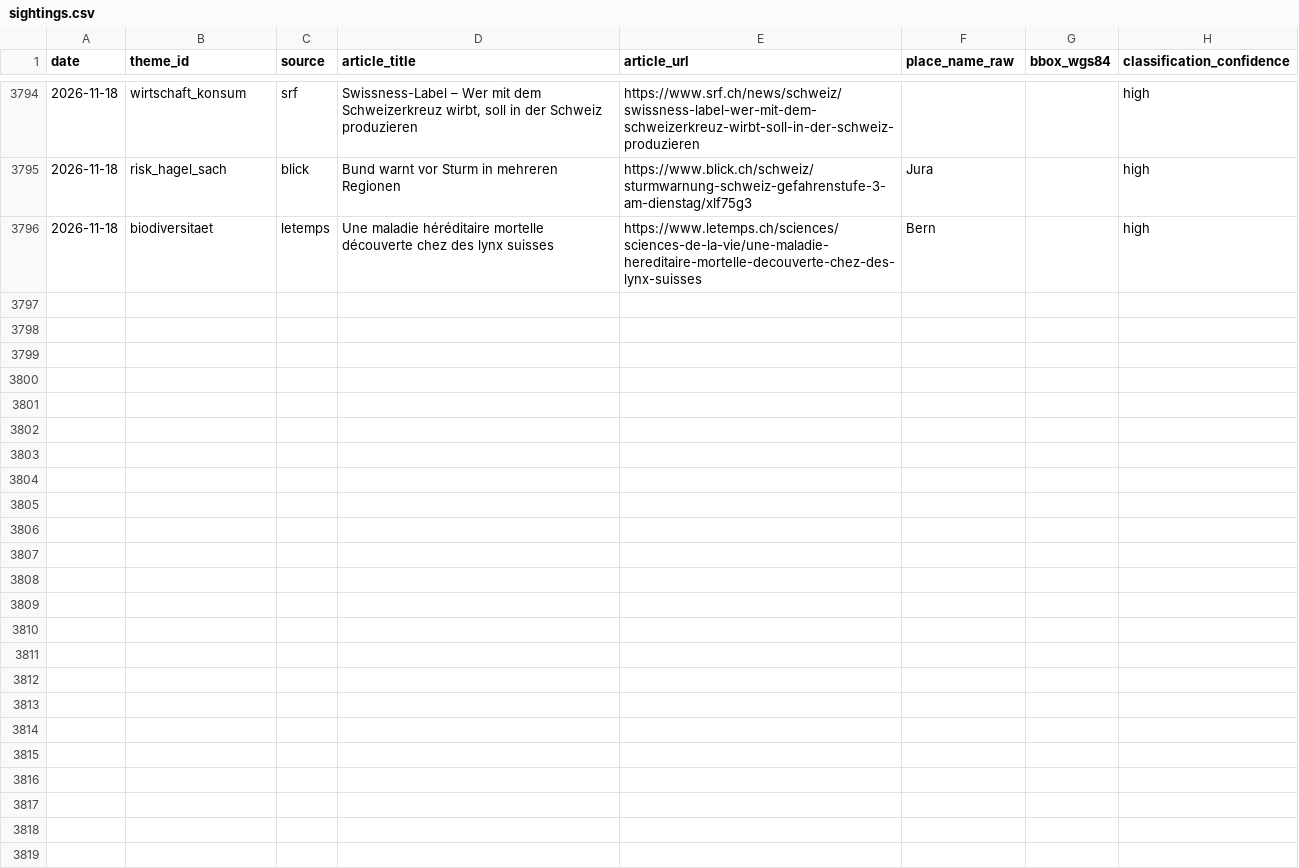
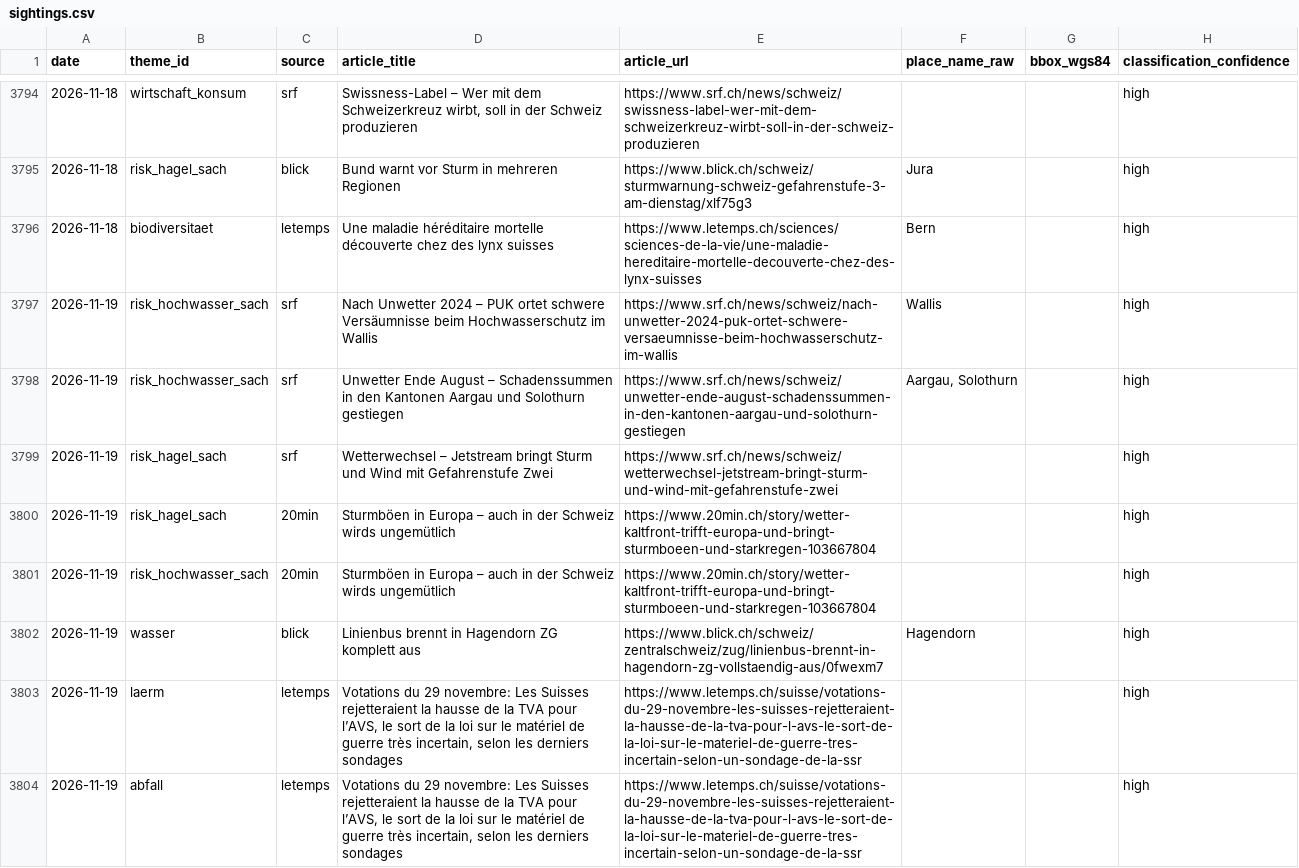
Before and after one commit to nrohrbach/UmweltbarometerSchweiz, a CSV file: data/sightings.csv, drawn as a sheet; only a part is shown, gaps mark what is left out.

Commit message:
deploy: 5484e1c38999e6745ca4beb1885a52e1e124a72e

```diff
--- a/data/sightings.csv
+++ b/data/sightings.csv
@@ -3796 +3796,9 @@ date,theme_id,source,article_title,article_url,place_name_raw,bbox_wgs84,classif
 2026-11-18,biodiversitaet,letemps,Une maladie héréditaire mortelle découverte chez des lynx suisses,https://www.letemps.ch/sciences/sciences-de-la-vie/une-maladie-hereditaire-mortelle-decouverte-chez-des-lynx-suisses,Bern,,high
+2026-11-19,risk_hochwasser_sach,srf,Nach Unwetter 2024 – PUK ortet schwere Versäumnisse beim Hochwasserschutz im Wallis,https://www.srf.ch/news/schweiz/nach-unwetter-2024-puk-ortet-schwere-versaeumnisse-beim-hochwasserschutz-im-wallis,Wallis,,high
+2026-11-19,risk_hochwasser_sach,srf,Unwetter Ende August – Schadenssummen in den Kantonen Aargau und Solothurn gestiegen,https://www.srf.ch/news/schweiz/unwetter-ende-august-schadenssummen-in-den-kantonen-aargau-und-solothurn-gestiegen,"Aargau, Solothurn",,high
+2026-11-19,risk_hagel_sach,srf,Wetterwechsel – Jetstream bringt Sturm und Wind mit Gefahrenstufe Zwei,https://www.srf.ch/news/schweiz/wetterwechsel-jetstream-bringt-sturm-und-wind-mit-gefahrenstufe-zwei,,,high
+2026-11-19,risk_hagel_sach,20min,Sturmböen in Europa – auch in der Schweiz wirds ungemütlich,https://www.20min.ch/story/wetter-kaltfront-trifft-europa-und-bringt-sturmboeen-und-starkregen-103667804,,,high
+2026-11-19,risk_hochwasser_sach,20min,Sturmböen in Europa – auch in der Schweiz wirds ungemütlich,https://www.20min.ch/story/wetter-kaltfront-trifft-europa-und-bringt-sturmboeen-und-starkregen-103667804,,,high
+2026-11-19,wasser,blick,Linienbus brennt in Hagendorn ZG komplett aus,https://www.blick.ch/schweiz/zentralschweiz/zug/linienbus-brennt-in-hagendorn-zg-vollstaendig-aus/0fwexm7,Hagendorn,,high
+2026-11-19,laerm,letemps,"Votations du 29 novembre: Les Suisses rejetteraient la hausse de la TVA pour l’AVS, le sort de la loi sur le matériel de guerre très incertain, selon les derniers sondages",https://www.letemps.ch/suisse/votations-du-29-novembre-les-suisses-rejetteraient-la-hausse-de-la-tva-pour-l-avs-le-sort-de-la-loi-sur-le-materiel-de-guerre-tres-incertain-selon-un-sondage-de-la-ssr,,,high
+2026-11-19,abfall,letemps,"Votations du 29 novembre: Les Suisses rejetteraient la hausse de la TVA pour l’AVS, le sort de la loi sur le matériel de guerre très incertain, selon les derniers sondages",https://www.letemps.ch/suisse/votations-du-29-novembre-les-suisses-rejetteraient-la-hausse-de-la-tva-pour-l-avs-le-sort-de-la-loi-sur-le-materiel-de-guerre-tres-incertain-selon-un-sondage-de-la-ssr,,,high
```
